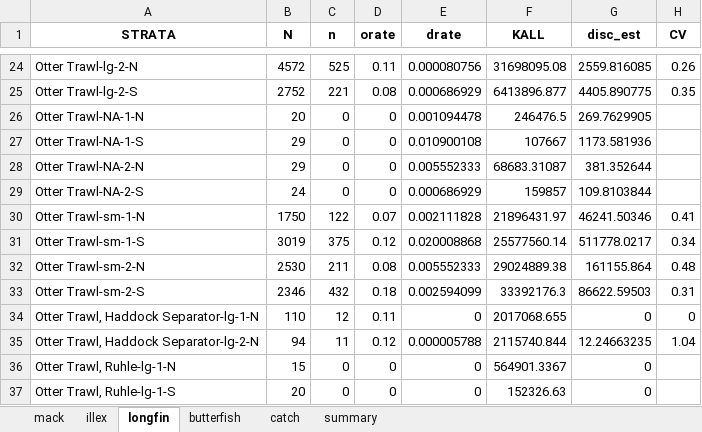
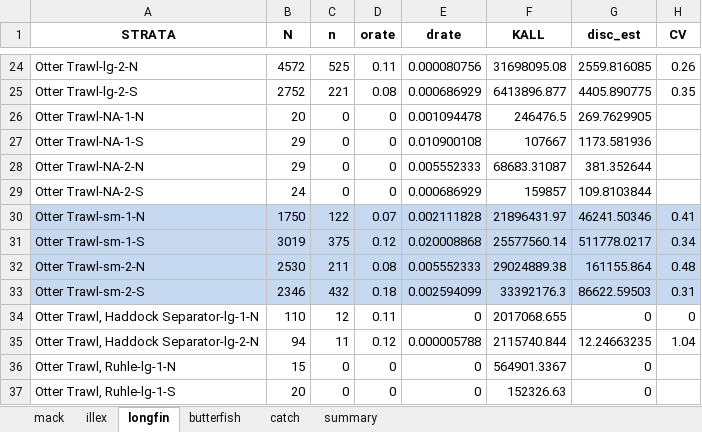
Before and after one commit to noaa-garfo/discaRd, an Excel workbook: CAMS/SMB_FY2019_discRd_BG_example.xlsx, sheet longfin, drawn as a sheet; only a part is shown, gaps mark what is left out; values as stored, in another font and other column widths than the file's, no borders; the diff names each change by its address in the sheet, - before the commit and + after, or states it on an @@ line.

Commit message:
rebuilt tables and fixed discaRd issues
-rebuilt obs_prorate table
-rebuilt cams_catch_mock
-added region/halfofyear to mimic ACL accounting
-ran tests to compare squids against ACL accounting 2019
-identified issues with previous code using incorrect column for trip counts..
-KALL is relatively unaffected
-overall, illex is fairly close. seeing a drop in discard estimate but an increase in CV
-developed end to end run scheme making most things into functions

Co-Authored-By: Dan <danlinden@gmail.com>

```diff
--- a/CAMS/SMB_FY2019_discRd_BG_example.xlsx (sheet longfin)
+++ b/CAMS/SMB_FY2019_discRd_BG_example.xlsx (sheet longfin)
-A30:H33 fill: none
+A30:H33 fill: #C6D9F1
```
Also changed, not shown: sheet mack, 4 other files.
